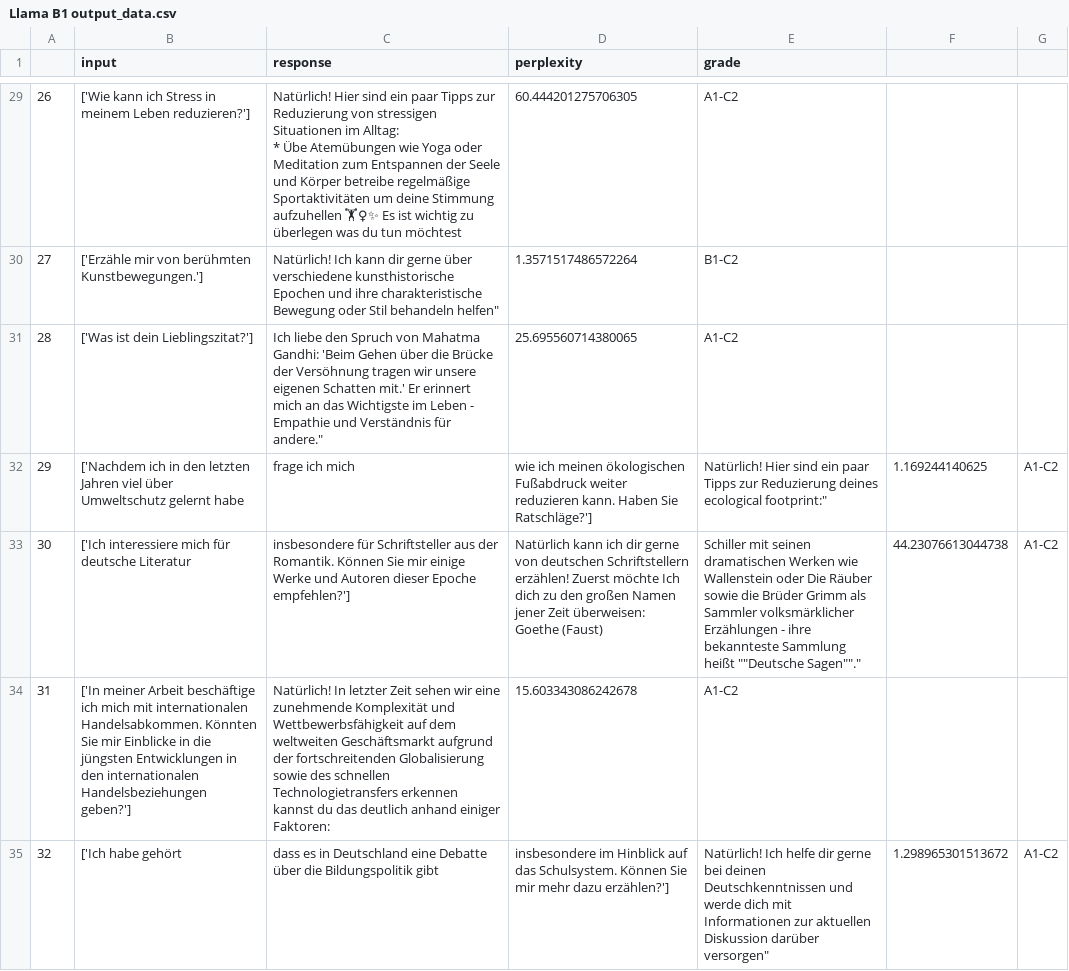
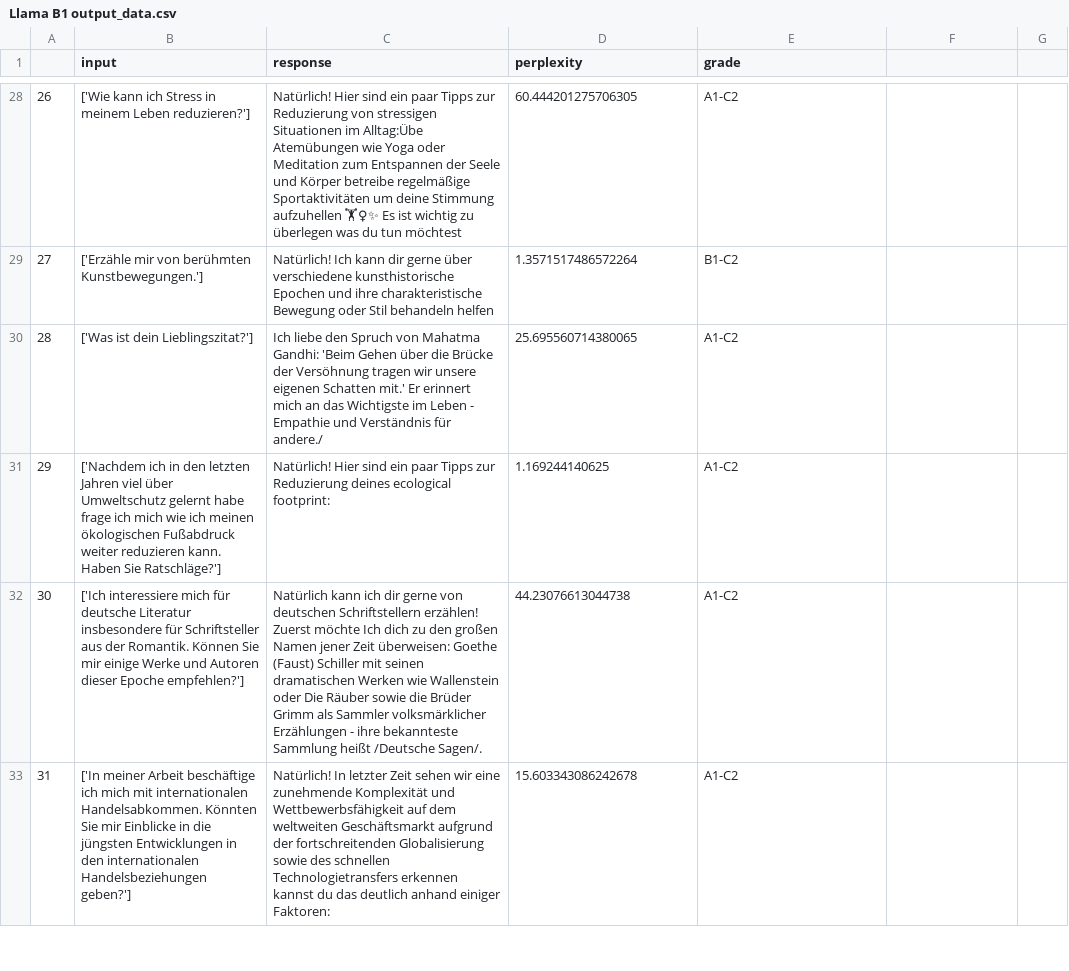
Before and after one commit to WilliamPLaCroix/Tandem-plus-plus, a CSV file: Evaluation data/Llama B1 output_data.csv, drawn as a sheet; only a part is shown, gaps mark what is left out; removed rows and columns are numbered as before the commit, all else as after; ↵ is a line break in a cell; the diff covers the shown part only; the diff names each change by its address in the sheet, - before the commit and + after, or states it on an @@ line.

```diff
--- a/Evaluation data/Llama B1 output_data.csv
+++ b/Evaluation data/Llama B1 output_data.csv
-C28 (response): …Situationen im Alltag: ↵ * Übe Atemübungen wie…
+C28 (response): …Situationen im Alltag:Übe Atemübungen wie…
-C29 (response): …Stil behandeln helfen"
+C29 (response): …Stil behandeln helfen
-C30 (response): …Verständnis für andere."
+C30 (response): …Verständnis für andere./
-row 32: 29 | ['Nachdem ich in den letzten Jahren viel über Umweltschutz gelernt habe | frage ich mich | wie ich meinen ökologischen Fußabdruck weiter reduzieren kann. Haben Sie Ratschläge?'] | Natürlich! Hier sind ein paar Tipps zur Reduzierung deines ecological footprint:" | 1.169244140625 | A1-C2
-row 33: 30 | ['Ich interessiere mich für deutsche Literatur | insbesondere für Schriftsteller aus der Romantik. Können Sie mir einige Werke und Autoren dieser Epoche empfehlen?'] | Natürlich kann ich dir gerne von deutschen Schriftstellern erzählen! Zuerst möchte Ich dich zu den großen Namen jener Zeit überweisen: Goethe (Faust) | Schiller mit seinen dramatischen Werken wie Wallenstein oder Die Räuber sowie die Brüder Grimm als Sammler volksmärklicher Erzählungen - ihre bekannteste Sammlung heißt ""Deutsche Sagen""." | 44.23076613044738 | A1-C2
+row 31: 29 | ['Nachdem ich in den letzten Jahren viel über Umweltschutz gelernt habe frage ich mich wie ich meinen ökologischen Fußabdruck weiter reduzieren kann. Haben Sie Ratschläge?'] | Natürlich! Hier sind ein paar Tipps zur Reduzierung deines ecological footprint: | 1.169244140625 | A1-C2
+row 32: 30 | ['Ich interessiere mich für deutsche Literatur insbesondere für Schriftsteller aus der Romantik. Können Sie mir einige Werke und Autoren dieser Epoche empfehlen?'] | Natürlich kann ich dir gerne von deutschen Schriftstellern erzählen! Zuerst möchte Ich dich zu den großen Namen jener Zeit überweisen: Goethe (Faust) Schiller mit seinen dramatischen Werken wie Wallenstein oder Die Räuber sowie die Brüder Grimm als Sammler volksmärklicher Erzählungen - ihre bekannteste Sammlung heißt /Deutsche Sagen/. | 44.23076613044738 | A1-C2
-row 35: 32 | ['Ich habe gehört | dass es in Deutschland eine Debatte über die Bildungspolitik gibt | insbesondere im Hinblick auf das Schulsystem. Können Sie mir mehr dazu erzählen?'] | Natürlich! Ich helfe dir gerne bei deinen Deutschkenntnissen und werde dich mit Informationen zur aktuellen Diskussion darüber versorgen" | 1.298965301513672 | A1-C2
```
Also changed, not shown: 11 added rows, 11 removed rows and 27 edited cells elsewhere in this file, Evaluation data/Llama A1 output_data.csv, Evaluation data/Llama C1 output_data.csv, 2 other files.
